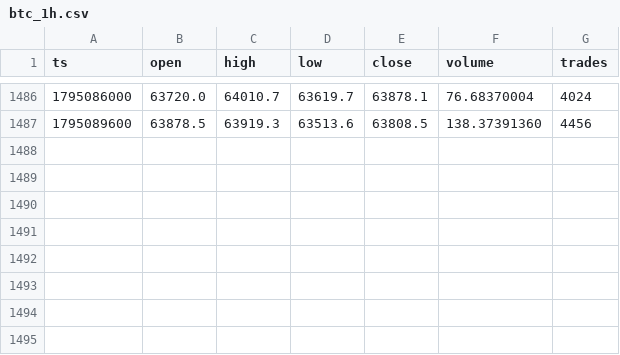
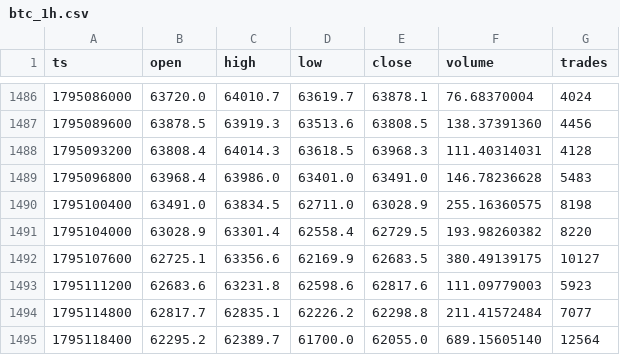
Before and after one commit to Alex-1101/btc-data-collector, a CSV file: data/btc_1h.csv, drawn as a sheet; only a part is shown, gaps mark what is left out; the diff names each change by its address in the sheet, - before the commit and + after, or states it on an @@ line.

Commit message:
data 2026-11-19T21:39Z

```diff
--- a/data/btc_1h.csv
+++ b/data/btc_1h.csv
+row 1488: 1795093200 | 63808.4 | 64014.3 | 63618.5 | 63968.3 | 111.40314031 | 4128
+row 1489: 1795096800 | 63968.4 | 63986.0 | 63401.0 | 63491.0 | 146.78236628 | 5483
+row 1490: 1795100400 | 63491.0 | 63834.5 | 62711.0 | 63028.9 | 255.16360575 | 8198
+row 1491: 1795104000 | 63028.9 | 63301.4 | 62558.4 | 62729.5 | 193.98260382 | 8220
+row 1492: 1795107600 | 62725.1 | 63356.6 | 62169.9 | 62683.5 | 380.49139175 | 10127
+row 1493: 1795111200 | 62683.6 | 63231.8 | 62598.6 | 62817.6 | 111.09779003 | 5923
+row 1494: 1795114800 | 62817.7 | 62835.1 | 62226.2 | 62298.8 | 211.41572484 | 7077
+row 1495: 1795118400 | 62295.2 | 62389.7 | 61700.0 | 62055.0 | 689.15605140 | 12564
```
Also changed, not shown: data/funding.csv, 2 other files.
